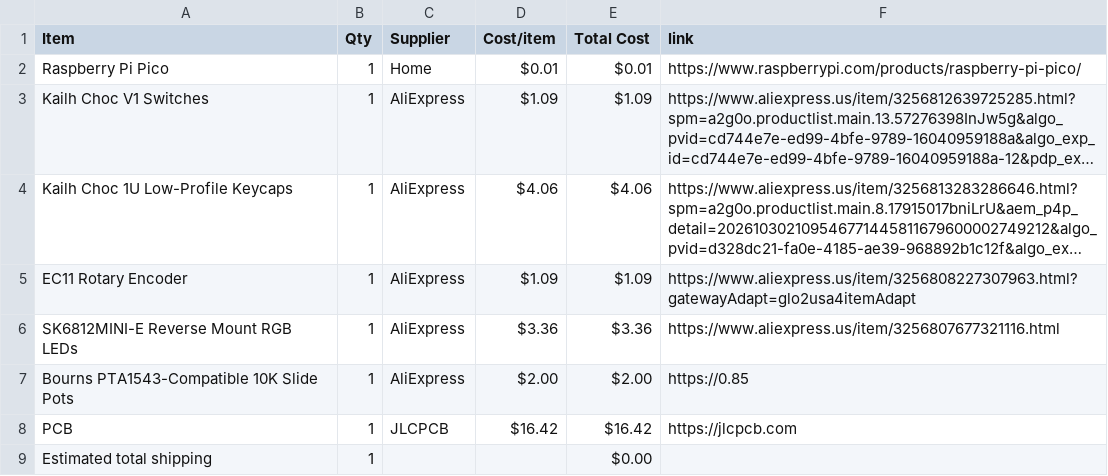
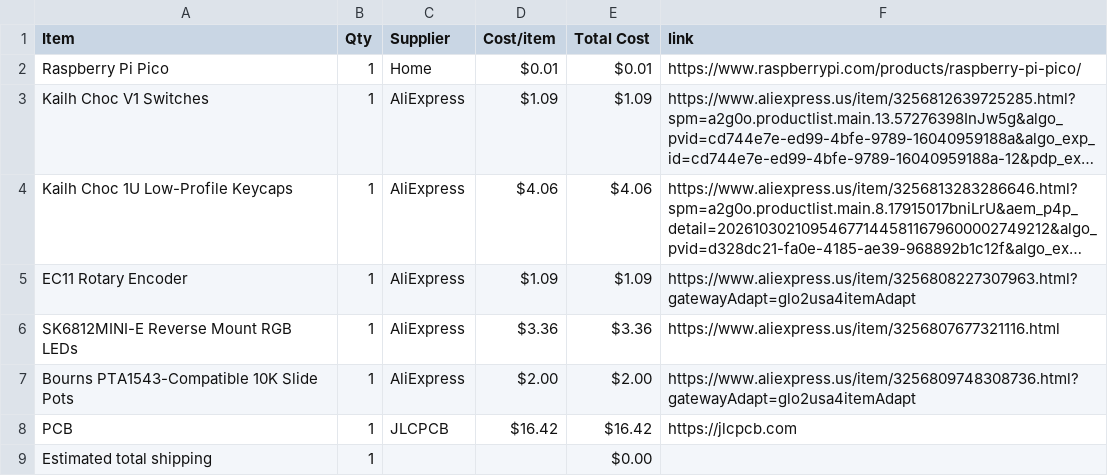
Before and after one commit to Stanlee1234/midi-plus, a CSV file: BOM.csv, drawn as a sheet; long unchanged cells end in ….

Commit message:
Sync Midi+ from Half Life

```diff
--- a/BOM.csv
+++ b/BOM.csv
@@ -6,3 +6,3 @@ EC11 Rotary Encoder,1,AliExpress,$1.09,$1.09,https://www.aliexpress.us/item/3256
 SK6812MINI-E Reverse Mount RGB LEDs,1,AliExpress,$3.36,$3.36,https://www.aliexpress.us/item/3256807677321116.html
-Bourns PTA1543-Compatible 10K Slide Pots,1,AliExpress,$2.00,$2.00,https://0.85
+Bourns PTA1543-Compatible 10K Slide Pots,1,AliExpress,$2.00,$2.00,https://www.aliexpress.us/item/3256809748308736.html?gatewayAdapt=glo2usa4itemAdapt
 PCB,1,JLCPCB,$16.42,$16.42,https://jlcpcb.com
```
